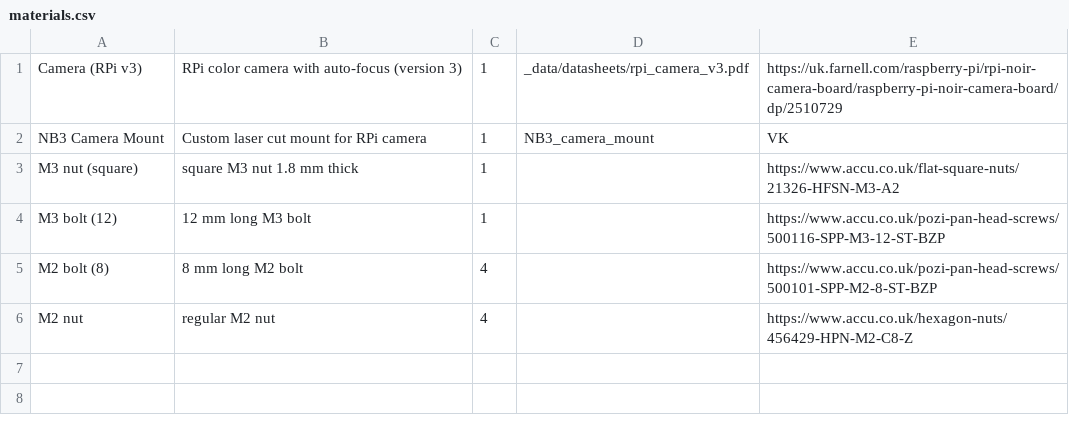
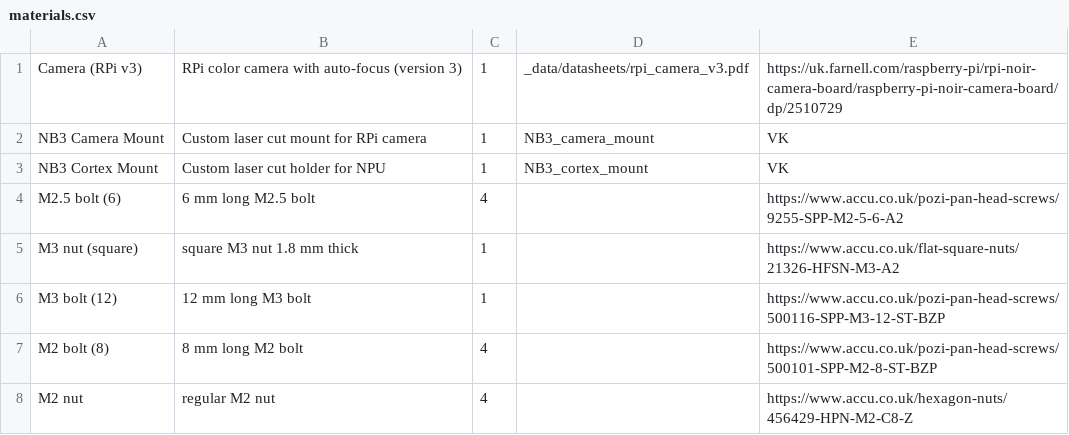
Before and after one commit to NoBlackBoxes/BlackBoxes, a CSV file: vision/materials.csv, drawn as a sheet.

```diff
--- a/vision/materials.csv
+++ b/vision/materials.csv
@@ -2,2 +2,4 @@ Camera (RPi v3),RPi color camera with auto-focus (version 3),1,_data/datasheets/
 NB3 Camera Mount,Custom laser cut mount for RPi camera,1,NB3_camera_mount,VK
+NB3 Cortex Mount,Custom laser cut holder for NPU,1,NB3_cortex_mount,VK
+M2.5 bolt (6),6 mm long M2.5 bolt,4,,https://www.accu.co.uk/pozi-pan-head-screws/9255-SPP-M2-5-6-A2
 M3 nut (square),square M3 nut 1.8 mm thick,1,,https://www.accu.co.uk/flat-square-nuts/21326-HFSN-M3-A2
```
Also changed, not shown: intelligence/materials.csv, systems/materials.csv, 6 other files.
